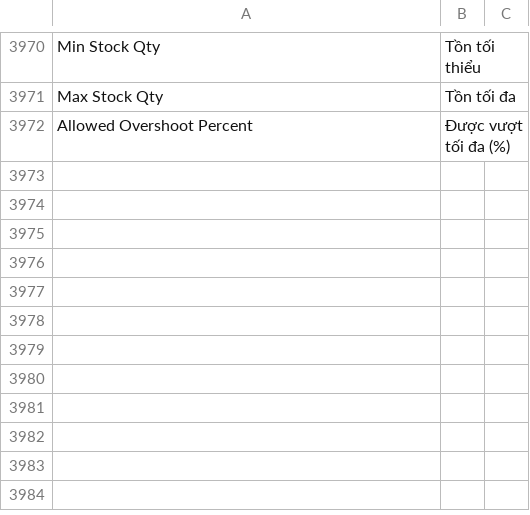
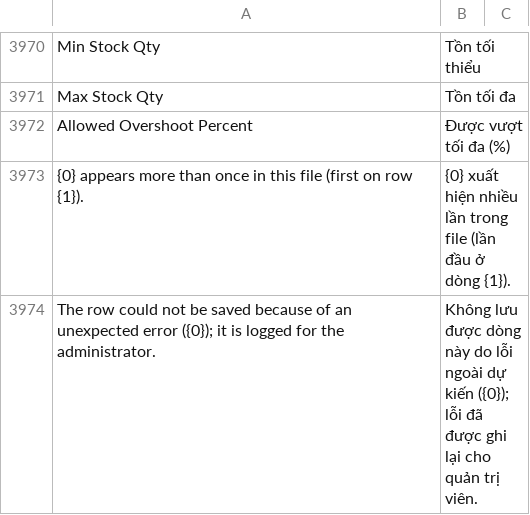
Before and after one commit to mvl26/tracecore, a CSV file: tracecore/translations/vi.csv, drawn as a sheet; only a part is shown, gaps mark what is left out; the diff names each change by its address in the sheet, - before the commit and + after, or states it on an @@ line.

```diff
--- a/tracecore/translations/vi.csv
+++ b/tracecore/translations/vi.csv
+row 3973: {0} appears more than once in this file (first on row {1}). | {0} xuất hiện nhiều lần trong file (lần đầu ở dòng {1}).
+row 3974: The row could not be saved because of an unexpected error ({0}); it is logged for the administrator. | Không lưu được dòng này do lỗi ngoài dự kiến ({0}); lỗi đã được ghi lại cho quản trị viên.
```
Also changed, not shown: 5 other files.
